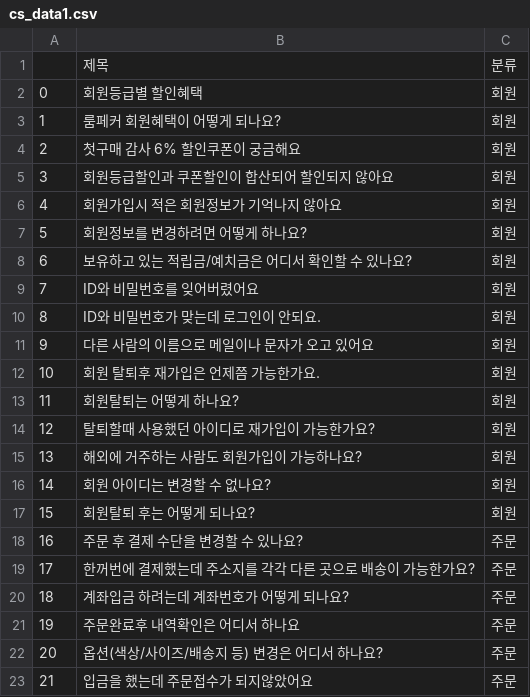
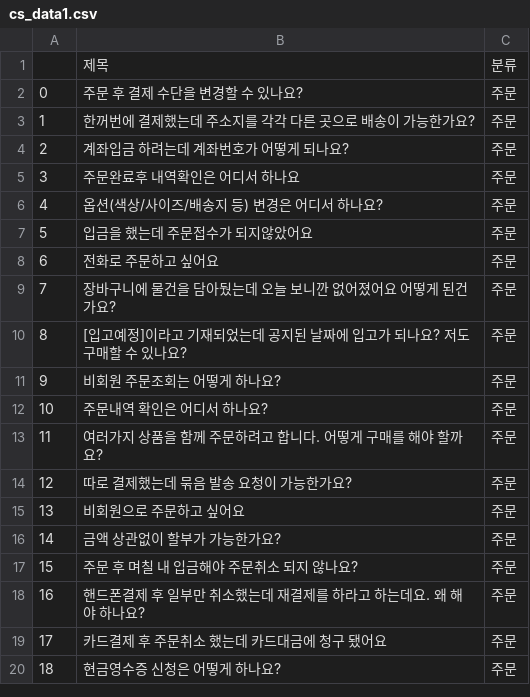
Before and after one commit to Yusubin/jupyter, a CSV file: deeplearning/cs_data1.csv, drawn as a sheet; only a part is shown; the shorter side is filled out with more unchanged rows; removed rows and columns are numbered as before the commit, all else as after; the diff names each change by its address in the sheet, - before the commit and + after, or states it on an @@ line.

```diff
--- a/deeplearning/cs_data1.csv
+++ b/deeplearning/cs_data1.csv
-row 2: 0 | 회원등급별 할인혜택 | 회원
-row 3: 1 | 룸페커 회원혜택이 어떻게 되나요? | 회원
-row 4: 2 | 첫구매 감사 6% 할인쿠폰이 궁금해요 | 회원
-row 5: 3 | 회원등급할인과 쿠폰할인이 합산되어 할인되지 않아요 | 회원
-row 6: 4 | 회원가입시 적은 회원정보가 기억나지 않아요 | 회원
-row 7: 5 | 회원정보를 변경하려면 어떻게 하나요? | 회원
-row 8: 6 | 보유하고 있는 적립금/예치금은 어디서 확인할 수 있나요? | 회원
-row 9: 7 | ID와 비밀번호를 잊어버렸어요 | 회원
-row 10: 8 | ID와 비밀번호가 맞는데 로그인이 안되요. | 회원
-row 11: 9 | 다른 사람의 이름으로 메일이나 문자가 오고 있어요 | 회원
-row 12: 10 | 회원 탈퇴후 재가입은 언제쯤 가능한가요. | 회원
-row 13: 11 | 회원탈퇴는 어떻게 하나요? | 회원
-row 14: 12 | 탈퇴할때 사용했던 아이디로 재가입이 가능한가요? | 회원
-row 15: 13 | 해외에 거주하는 사람도 회원가입이 가능하나요? | 회원
-row 16: 14 | 회원 아이디는 변경할 수 없나요? | 회원
-row 17: 15 | 회원탈퇴 후는 어떻게 되나요? | 회원
@@ column A renumbered from row 2 down @@
```
Also changed, not shown: deeplearning/cs3.csv, 2 other files.
